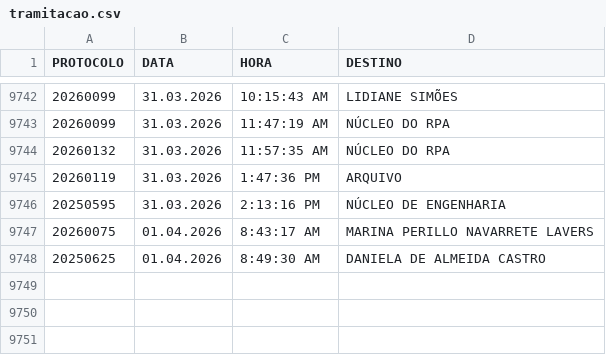
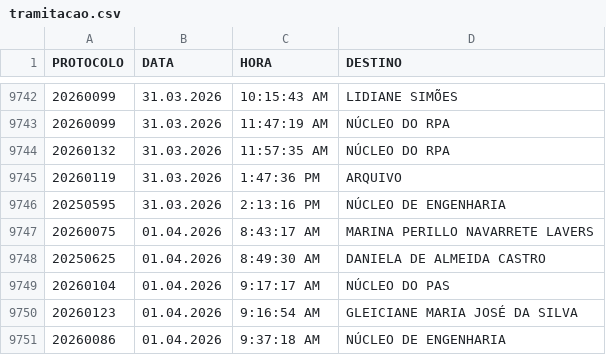
Before and after one commit to VisaAnapolis/APP, a CSV file: data/tramitacao.csv, drawn as a sheet; only a part is shown, gaps mark what is left out.

Commit message:
Auto-sync data 01/04/2026 10:12:05,36

```diff
--- a/data/tramitacao.csv
+++ b/data/tramitacao.csv
@@ -9748 +9748,4 @@
 "20250625";"01.04.2026";"8:49:30 AM";"DANIELA DE ALMEIDA CASTRO"
+"20260104";"01.04.2026";"9:17:17 AM";"NÚCLEO DO PAS"
+"20260123";"01.04.2026";"9:16:54 AM";"GLEICIANE MARIA JOSÉ DA SILVA"
+"20260086";"01.04.2026";"9:37:18 AM";"NÚCLEO DE ENGENHARIA"
```
Also changed, not shown: data/protocolo.csv, 25 other files.
